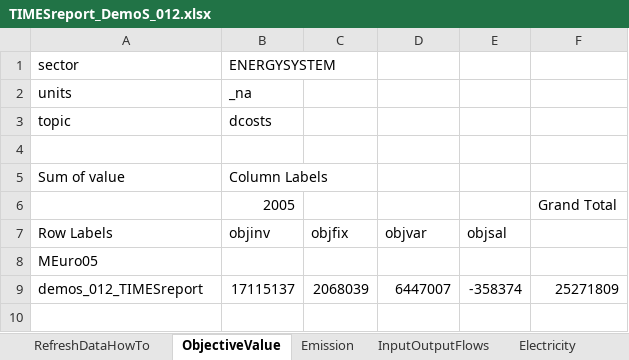
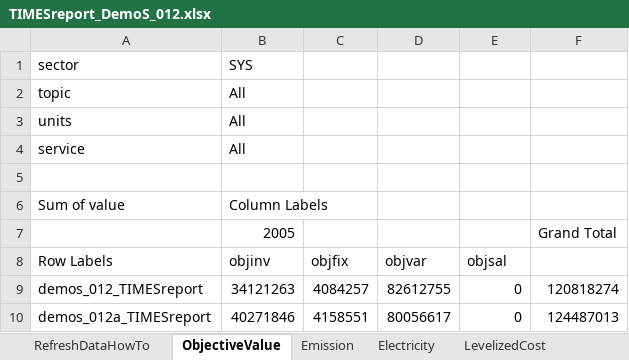
Before and after one commit to Energy-Modelling-Lab/DemoS_012_timesreport, an Excel workbook: TIMESreport/TIMESreport_DemoS_012.xlsx, sheet ObjectiveValue, drawn as a sheet; values as stored, in another font and other column widths than the file's, no borders; charts and pictures not drawn; removed rows and columns are numbered as before the commit, all else as after; the diff names each change by its address in the sheet, - before the commit and + after, or states it on an @@ line.

Commit message:
Updated script to repo to reflect most recent improvements in TIMESreport tool:
timesreport.gms (replaces TIMESreport/timesreport_DemoS_012.gms)
-expended dimensions of the timesreport parameter by including subsector, service, techgroup, capacityunit, comgroup)
-add sum check for f_in and f_out
-added routine to capture scenario name from vtrun.cmd file.
-added routine to save solver status and solver summary

Scen_Z_TIMESReport.xlsx
- Scen_Z_PRC_GMAP2GDX_WRITE.xlsx has now been included into Scen_Z_TIMESReport.xlsx
- Added SFCmd_bot in order to write description for each commodity and proces set into the raw TIMES-gdx output file so that this information is available to timesreport.gms

SysSettings.xlsx
- Added ~TFM_COMGRP in order to write comgroup into the raw TIMES-gdx output file so that this information is available to timesreport.gms

```diff
--- a/TIMESreport/TIMESreport_DemoS_012.xlsx (sheet ObjectiveValue)
+++ b/TIMESreport/TIMESreport_DemoS_012.xlsx (sheet ObjectiveValue)
-sheet tab: InputOutputFlows
-B1 (objinv): ENERGYSYSTEM
+B1 (objinv): SYS
-row 2: units | _na
-B2 (objinv): dcosts
+B2 (objinv): All
+row 3: units | All
+row 4: service | All
-row 8: MEuro05
-B9 (objinv): 17115137
+B9 (objinv): 34121263
-C9 (objfix): 2068039
+C9 (objfix): 4084257
-D9 (objvar): 6447007
+D9 (objvar): 82612755
-E9 (objsal): -358374
+E9 (objsal): 0
-F9: 25271809
+F9: 120818274
+row 10: demos_012a_TIMESreport | 40271846 | 4158551 | 80056617 | 0 | 124487013
```
Also changed, not shown: sheet Emission, sheet Electricity, sheet LevelizedCost, other sheet tabs, charts or pictures, Sets-DemoModels.xlsx, SuppXLS/Scen_Z_TIMESReport.xlsx, 13 other files.
